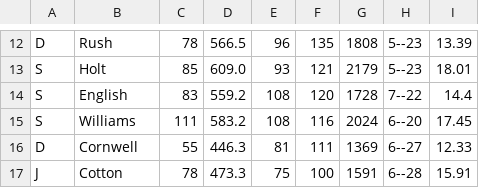
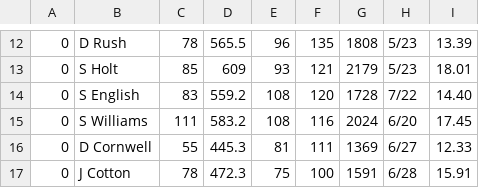
Before and after one commit to barhillcricket/bhcc, a CSV file: stats/AllTimeWicket.csv, drawn as a sheet; only a part is shown, gaps mark what is left out; the diff covers the shown part only.

```diff
--- a/stats/AllTimeWicket.csv
+++ b/stats/AllTimeWicket.csv
@@ -12,6 +12,6 @@
-"D","Rush","78","566.5","96","135","1808","5--23","13.39",
-"S","Holt","85","609.0","93","121","2179","5--23","18.01",
-"S","English","83","559.2","108","120","1728","7--22","14.4",
-"S","Williams","111","583.2","108","116","2024","6--20","17.45",
-"D","Cornwell","55","446.3","81","111","1369","6--27","12.33",
-"J","Cotton","78","473.3","75","100","1591","6--28","15.91",
+0,D Rush,78,565.5,96,135,1808,5/23,13.39
+0,S Holt,85,609,93,121,2179,5/23,18.01
+0,S English,83,559.2,108,120,1728,7/22,14.40
+0,S Williams,111,583.2,108,116,2024,6/20,17.45
+0,D Cornwell,55,445.3,81,111,1369,6/27,12.33
+0,J Cotton,78,472.3,75,100,1591,6/28,15.91
```
Also changed, not shown: 5 added rows, 5 removed rows and 21 edited cells elsewhere in this file, stats/AllTimeBatting.csv, stats/AllTimeBowling.csv, 16 other files.
